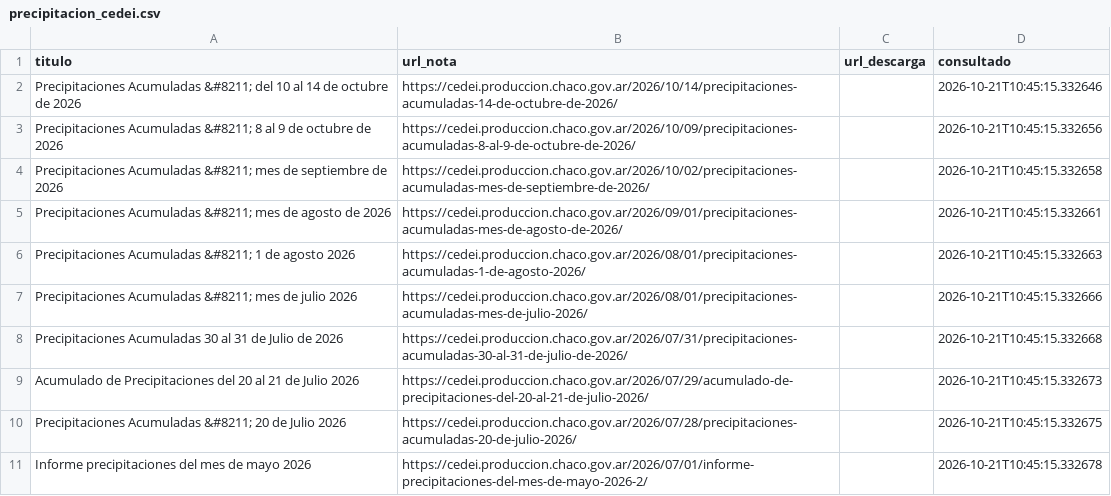
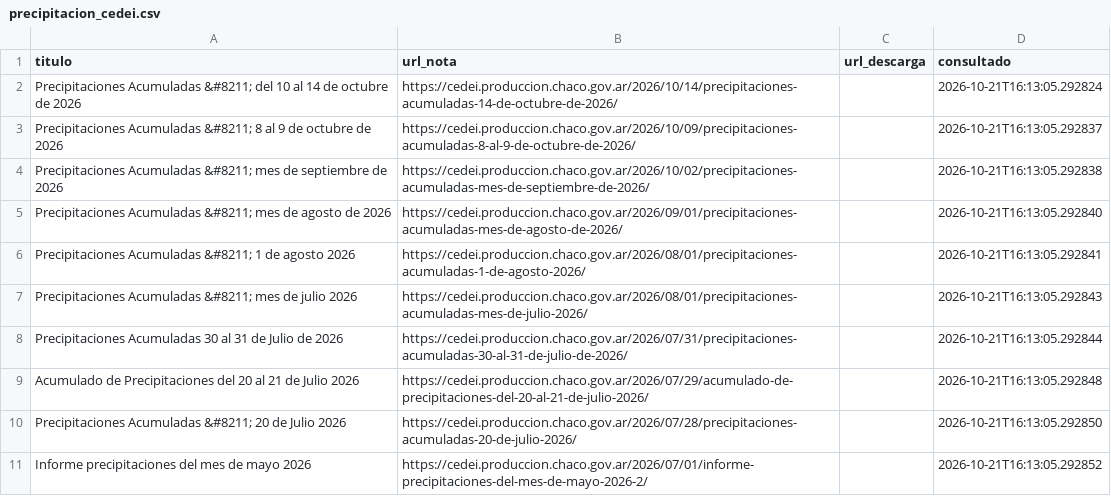
Before and after one commit to mariaelena30/cuencas-bot, a CSV file: precipitacion_cedei.csv, drawn as a sheet.

```diff
--- a/precipitacion_cedei.csv
+++ b/precipitacion_cedei.csv
@@ -1,11 +1,11 @@
 titulo,url_nota,url_descarga,consultado
-Precipitaciones Acumuladas &#8211; del 10 al 14 de octubre de 2026,https://cedei.produccion.chaco.gov.ar/2026/10/14/precipitaciones-acumuladas-14-de-octubre-de-2026/,,2026-10-21T10:45:15.332646
-Precipitaciones Acumuladas &#8211; 8 al 9 de octubre de 2026,https://cedei.produccion.chaco.gov.ar/2026/10/09/precipitaciones-acumuladas-8-al-9-de-octubre-de-2026/,,2026-10-21T10:45:15.332656
-Precipitaciones Acumuladas &#8211; mes de septiembre de 2026,https://cedei.produccion.chaco.gov.ar/2026/10/02/precipitaciones-acumuladas-mes-de-septiembre-de-2026/,,2026-10-21T10:45:15.332658
-Precipitaciones Acumuladas &#8211; mes de agosto de 2026,https://cedei.produccion.chaco.gov.ar/2026/09/01/precipitaciones-acumuladas-mes-de-agosto-de-2026/,,2026-10-21T10:45:15.332661
-Precipitaciones Acumuladas &#8211; 1 de agosto 2026,https://cedei.produccion.chaco.gov.ar/2026/08/01/precipitaciones-acumuladas-1-de-agosto-2026/,,2026-10-21T10:45:15.332663
-Precipitaciones Acumuladas &#8211; mes de julio 2026,https://cedei.produccion.chaco.gov.ar/2026/08/01/precipitaciones-acumuladas-mes-de-julio-2026/,,2026-10-21T10:45:15.332666
-Precipitaciones Acumuladas 30 al 31 de Julio de 2026,https://cedei.produccion.chaco.gov.ar/2026/07/31/precipitaciones-acumuladas-30-al-31-de-julio-de-2026/,,2026-10-21T10:45:15.332668
-Acumulado de Precipitaciones del 20 al 21 de Julio 2026,https://cedei.produccion.chaco.gov.ar/2026/07/29/acumulado-de-precipitaciones-del-20-al-21-de-julio-2026/,,2026-10-21T10:45:15.332673
-Precipitaciones Acumuladas &#8211; 20 de Julio 2026,https://cedei.produccion.chaco.gov.ar/2026/07/28/precipitaciones-acumuladas-20-de-julio-2026/,,2026-10-21T10:45:15.332675
-Informe precipitaciones del mes de mayo 2026,https://cedei.produccion.chaco.gov.ar/2026/07/01/informe-precipitaciones-del-mes-de-mayo-2026-2/,,2026-10-21T10:45:15.332678
+Precipitaciones Acumuladas &#8211; del 10 al 14 de octubre de 2026,https://cedei.produccion.chaco.gov.ar/2026/10/14/precipitaciones-acumuladas-14-de-octubre-de-2026/,,2026-10-21T16:13:05.292824
+Precipitaciones Acumuladas &#8211; 8 al 9 de octubre de 2026,https://cedei.produccion.chaco.gov.ar/2026/10/09/precipitaciones-acumuladas-8-al-9-de-octubre-de-2026/,,2026-10-21T16:13:05.292837
+Precipitaciones Acumuladas &#8211; mes de septiembre de 2026,https://cedei.produccion.chaco.gov.ar/2026/10/02/precipitaciones-acumuladas-mes-de-septiembre-de-2026/,,2026-10-21T16:13:05.292838
+Precipitaciones Acumuladas &#8211; mes de agosto de 2026,https://cedei.produccion.chaco.gov.ar/2026/09/01/precipitaciones-acumuladas-mes-de-agosto-de-2026/,,2026-10-21T16:13:05.292840
+Precipitaciones Acumuladas &#8211; 1 de agosto 2026,https://cedei.produccion.chaco.gov.ar/2026/08/01/precipitaciones-acumuladas-1-de-agosto-2026/,,2026-10-21T16:13:05.292841
+Precipitaciones Acumuladas &#8211; mes de julio 2026,https://cedei.produccion.chaco.gov.ar/2026/08/01/precipitaciones-acumuladas-mes-de-julio-2026/,,2026-10-21T16:13:05.292843
+Precipitaciones Acumuladas 30 al 31 de Julio de 2026,https://cedei.produccion.chaco.gov.ar/2026/07/31/precipitaciones-acumuladas-30-al-31-de-julio-de-2026/,,2026-10-21T16:13:05.292844
+Acumulado de Precipitaciones del 20 al 21 de Julio 2026,https://cedei.produccion.chaco.gov.ar/2026/07/29/acumulado-de-precipitaciones-del-20-al-21-de-julio-2026/,,2026-10-21T16:13:05.292848
+Precipitaciones Acumuladas &#8211; 20 de Julio 2026,https://cedei.produccion.chaco.gov.ar/2026/07/28/precipitaciones-acumuladas-20-de-julio-2026/,,2026-10-21T16:13:05.292850
+Informe precipitaciones del mes de mayo 2026,https://cedei.produccion.chaco.gov.ar/2026/07/01/informe-precipitaciones-del-mes-de-mayo-2026-2/,,2026-10-21T16:13:05.292852
```
Also changed, not shown: 1 other file.
